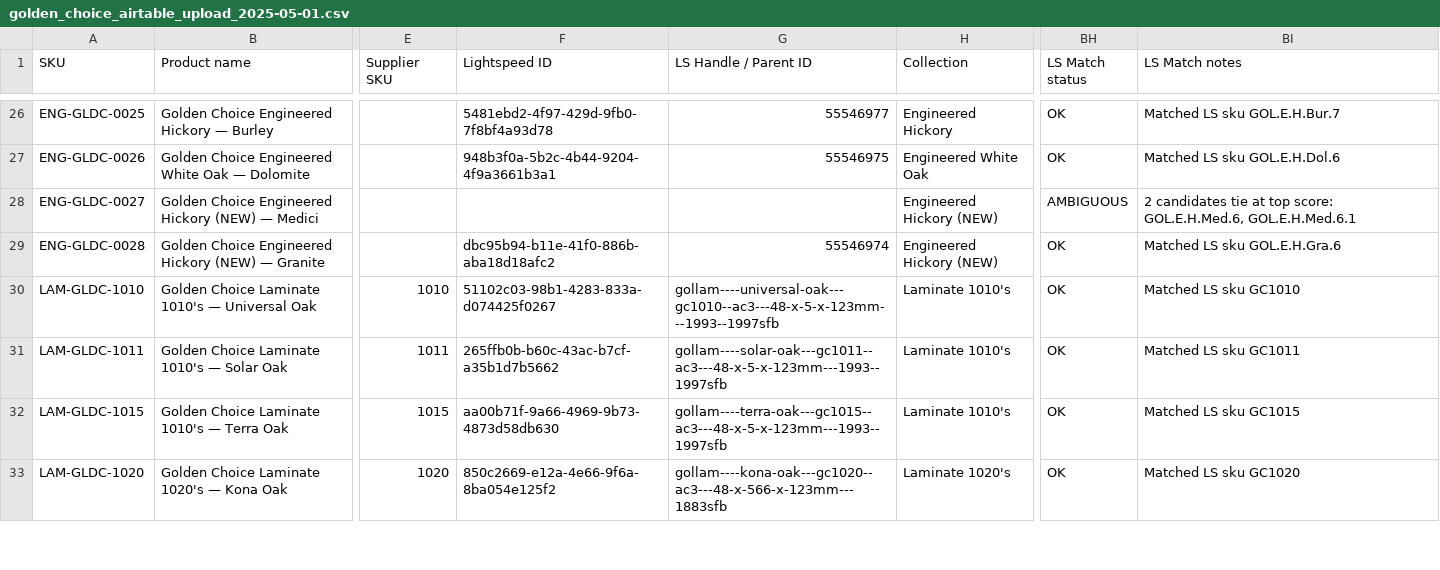
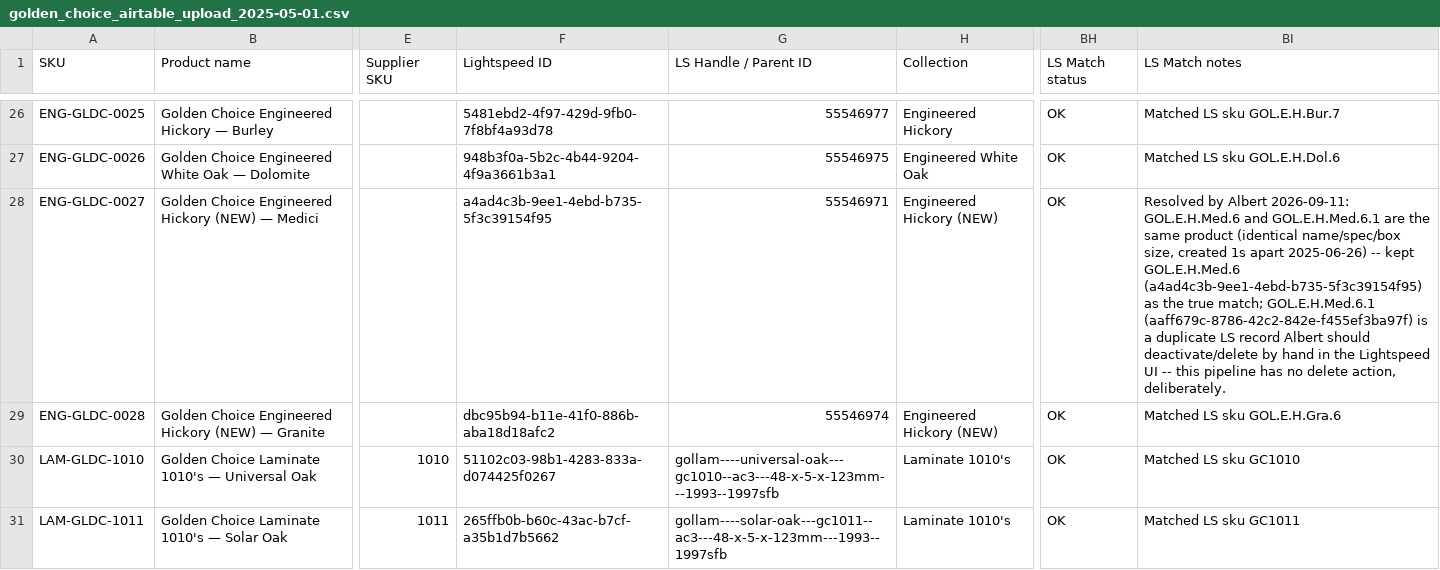
Before and after one commit to albertngo/titan-agents-repo, a CSV file: ingest/2026-09-10/golden_choice_airtable_upload_2025-05-01.csv, drawn as a sheet; only a part is shown, gaps mark what is left out; the shorter side is filled out with more unchanged rows; the diff names each change by its address in the sheet, - before the commit and + after, or states it on an @@ line.

```diff
--- a/ingest/2026-09-10/golden_choice_airtable_upload_2025-05-01.csv
+++ b/ingest/2026-09-10/golden_choice_airtable_upload_2025-05-01.csv
-F28 (Lightspeed ID): (empty)
+F28 (Lightspeed ID): a4ad4c3b-9ee1-4ebd-b735-5f3c39154f95
-G28 (LS Handle / Parent ID): (empty)
+G28 (LS Handle / Parent ID): 55546971
-BH28 (LS Match status): AMBIGUOUS
+BH28 (LS Match status): OK
-BI28 (LS Match notes): 2 candidates tie at top score: GOL.E.H.Med.6, GOL.E.H.Med.6.1
+BI28 (LS Match notes): Resolved by Albert 2026-09-11: GOL.E.H.Med.6 and GOL.E.H.Med.6.1 are the same product (identical name/spec/box size, created 1s apart 2025-06-26) -- kept GOL.E.H.Med.6 (a4ad4c3b-9ee1-4ebd-b735-5f3c39154f95) as the true match; GOL.E.H.Med.6.1 (aaff679c-8786-42c2-842e-f455ef3ba97f) is a duplicate LS record Albert should deactivate/delete by hand in the Lightspeed UI -- this pipeline has no delete action, deliberately.
```
Also changed, not shown: 12 other files.
